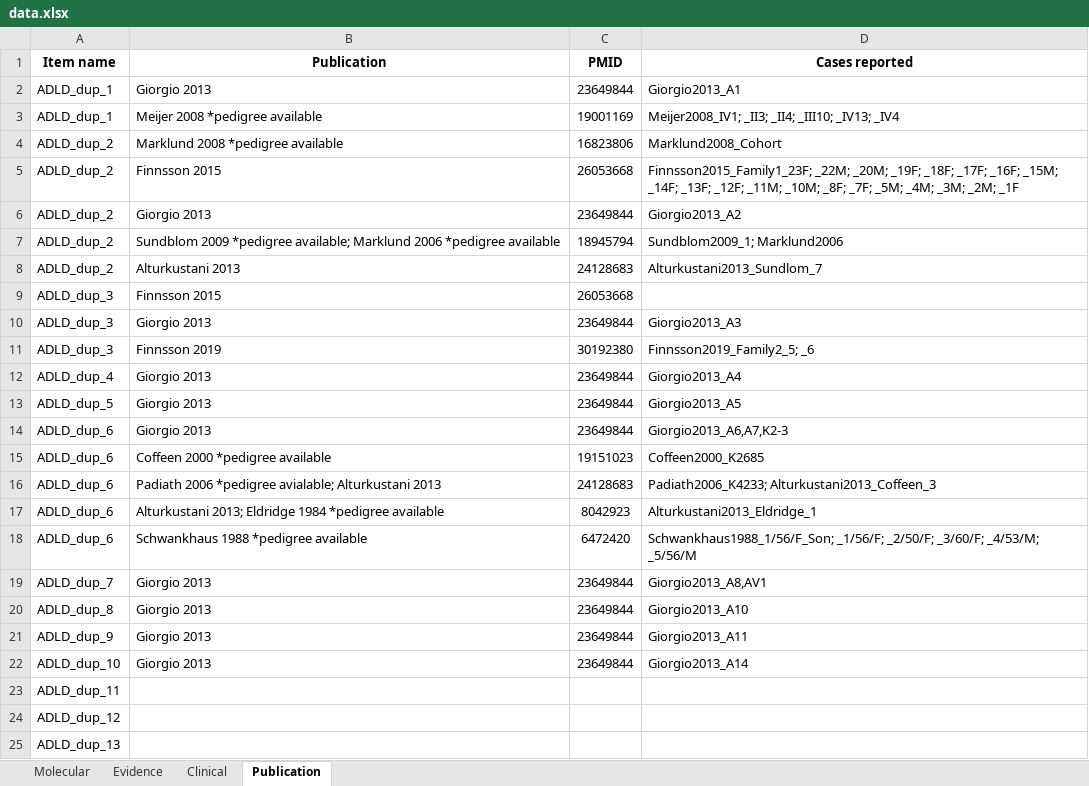
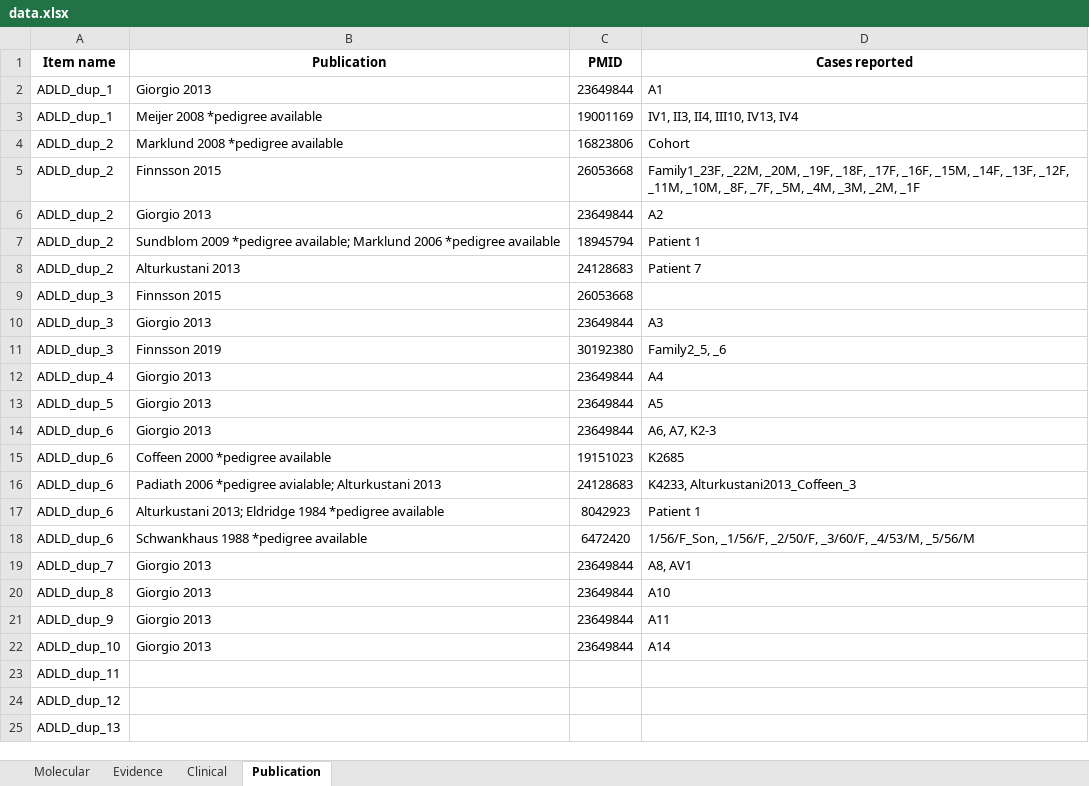
Before and after one commit to kam557/ADLD_track_hub, an Excel workbook: data/data.xlsx, sheet Publication, drawn as a sheet; only a part is shown; values as stored, in another font and other column widths than the file's, no borders; the diff covers the shown part only; the diff names each change by its address in the sheet, - before the commit and + after, or states it on an @@ line.

Commit message:
Updated case reported names in Excel sheet

```diff
--- a/data/data.xlsx (sheet Publication)
+++ b/data/data.xlsx (sheet Publication)
-D2 (Cases reported): Giorgio2013_A1
+D2 (Cases reported): A1
-D3 (Cases reported): Meijer2008_IV1; _II3; _II4; _III10; _IV13; _IV4
+D3 (Cases reported): IV1, II3, II4, III10, IV13, IV4
-D4 (Cases reported): Marklund2008_Cohort
+D4 (Cases reported): Cohort
-D5 (Cases reported): Finnsson2015_Family1_23F; _22M; _20M; _19F; _18F; _17F; _16F; _15M; _14F; _13F; _12F; _11M; _10M; _8F; _7F; _5M; _4M; _3M; _2M; _1F
+D5 (Cases reported): Family1_23F, _22M, _20M, _19F, _18F, _17F, _16F, _15M, _14F, _13F, _12F, _11M, _10M, _8F, _7F, _5M, _4M, _3M, _2M, _1F
-D6 (Cases reported): Giorgio2013_A2
+D6 (Cases reported): A2
-D7 (Cases reported): Sundblom2009_1; Marklund2006
+D7 (Cases reported): Patient 1
-D8 (Cases reported): Alturkustani2013_Sundlom_7
+D8 (Cases reported): Patient 7
-D10 (Cases reported): Giorgio2013_A3
+D10 (Cases reported): A3
-D11 (Cases reported): Finnsson2019_Family2_5; _6
+D11 (Cases reported): Family2_5, _6
-D12 (Cases reported): Giorgio2013_A4
+D12 (Cases reported): A4
-D13 (Cases reported): Giorgio2013_A5
+D13 (Cases reported): A5
-D14 (Cases reported): Giorgio2013_A6,A7,K2-3
+D14 (Cases reported): A6, A7, K2-3
-D15 (Cases reported): Coffeen2000_K2685
+D15 (Cases reported): K2685
-D16 (Cases reported): Padiath2006_K4233; Alturkustani2013_Coffeen_3
+D16 (Cases reported): K4233, Alturkustani2013_Coffeen_3
-D17 (Cases reported): Alturkustani2013_Eldridge_1
+D17 (Cases reported): Patient 1
-D18 (Cases reported): Schwankhaus1988_1/56/F_Son; _1/56/F; _2/50/F; _3/60/F; _4/53/M; _5/56/M
+D18 (Cases reported): 1/56/F_Son, _1/56/F, _2/50/F, _3/60/F, _4/53/M, _5/56/M
-D19 (Cases reported): Giorgio2013_A8,AV1
+D19 (Cases reported): A8, AV1
-D20 (Cases reported): Giorgio2013_A10
+D20 (Cases reported): A10
-D21 (Cases reported): Giorgio2013_A11
+D21 (Cases reported): A11
-D22 (Cases reported): Giorgio2013_A14
+D22 (Cases reported): A14
```
Also changed, not shown: 27 edited cells elsewhere in this sheet.
